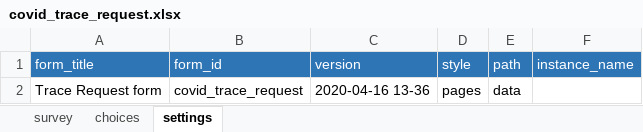
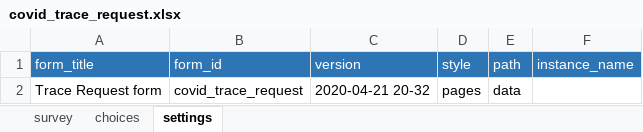
Before and after one commit to medic/config-covid, an Excel workbook: forms/app/covid_trace_request.xlsx, sheet settings, drawn as a sheet; values as stored, in another font and other column widths than the file's, no borders; the diff names each change by its address in the sheet, - before the commit and + after, or states it on an @@ line.

```diff
--- a/forms/app/covid_trace_request.xlsx (sheet settings)
+++ b/forms/app/covid_trace_request.xlsx (sheet settings)
-C2 (version): 2020-04-16 13-36
+C2 (version): 2020-04-21 20-32
```
Also changed, not shown: sheet survey, forms/app/covid_trace_follow_up.xlsx, 2 other files.
